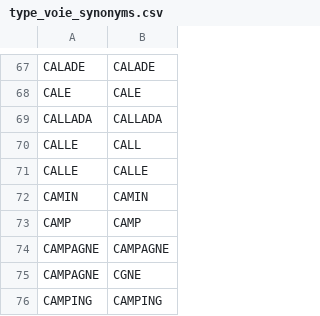
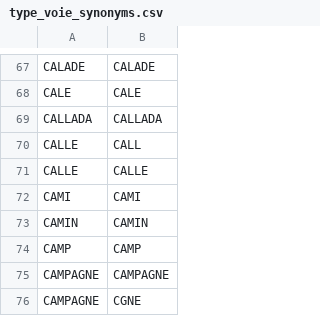
Before and after one commit to InseeFrLab/gaia-decoupage-nom-voie, a CSV file: src/decoupage_libelles/synonym_data/type_voie_synonyms.csv, drawn as a sheet; only a part is shown, gaps mark what is left out; the shorter side is filled out with more unchanged rows; the diff names each change by its address in the sheet, - before the commit and + after, or states it on an @@ line.

Commit message:
ajouter CAMI

```diff
--- a/src/decoupage_libelles/synonym_data/type_voie_synonyms.csv
+++ b/src/decoupage_libelles/synonym_data/type_voie_synonyms.csv
+row 72: CAMI | CAMI
```
